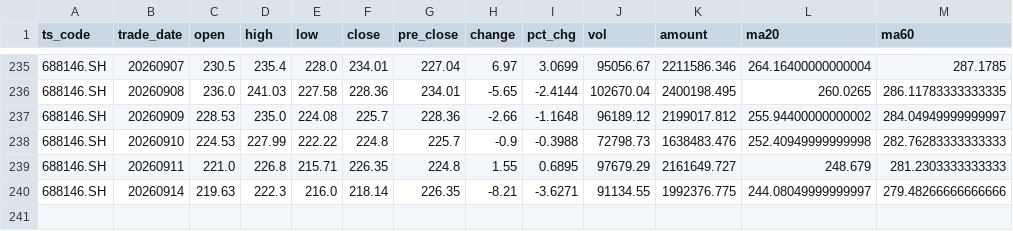
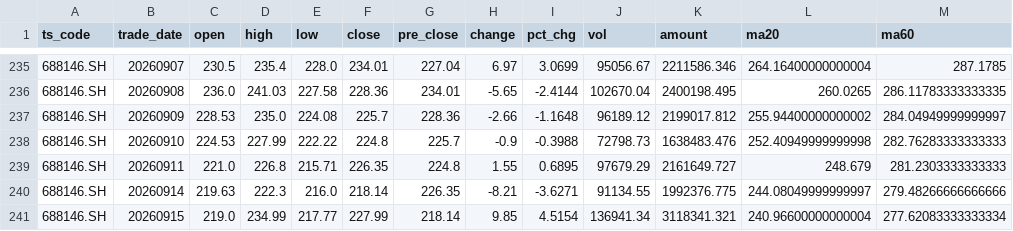
Before and after one commit to AasChief/AI-quant, a CSV file: 中船特气_688146_daily_data.csv, drawn as a sheet; only a part is shown, gaps mark what is left out; the diff names each change by its address in the sheet, - before the commit and + after, or states it on an @@ line.

```diff
--- a/中船特气_688146_daily_data.csv
+++ b/中船特气_688146_daily_data.csv
+row 241: 688146.SH | 20260915 | 219.0 | 234.99 | 217.77 | 227.99 | 218.14 | 9.85 | 4.5154 | 136941.34 | 3118341.321 | 240.96600000000004 | 277.62083333333334
```
Also changed, not shown: tiandi_keji_600587_daily_data.csv, 平安银行_000001_daily_data.csv, 1 other file.
